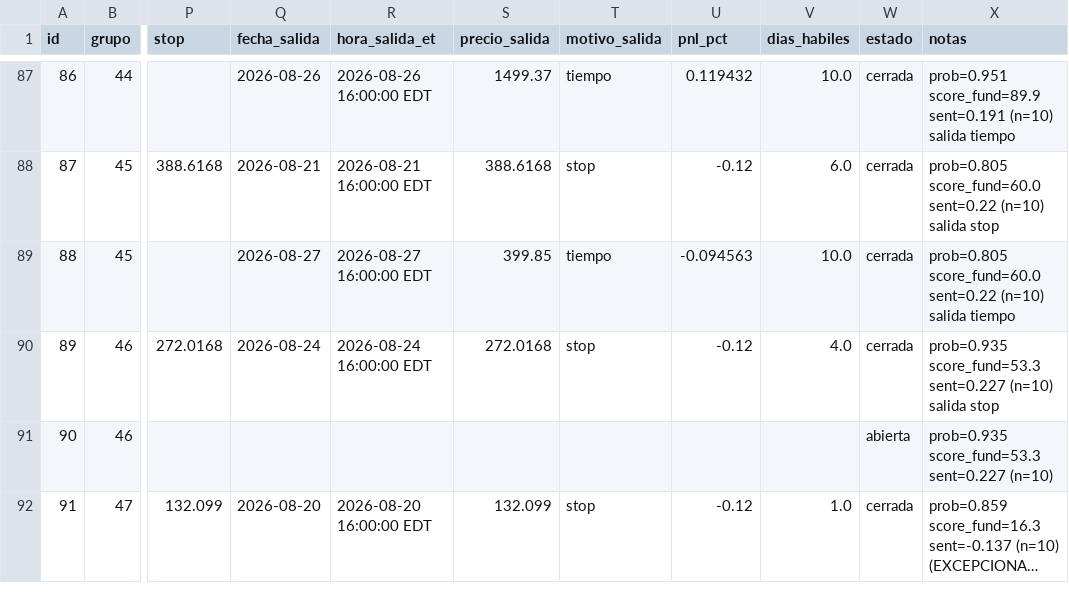
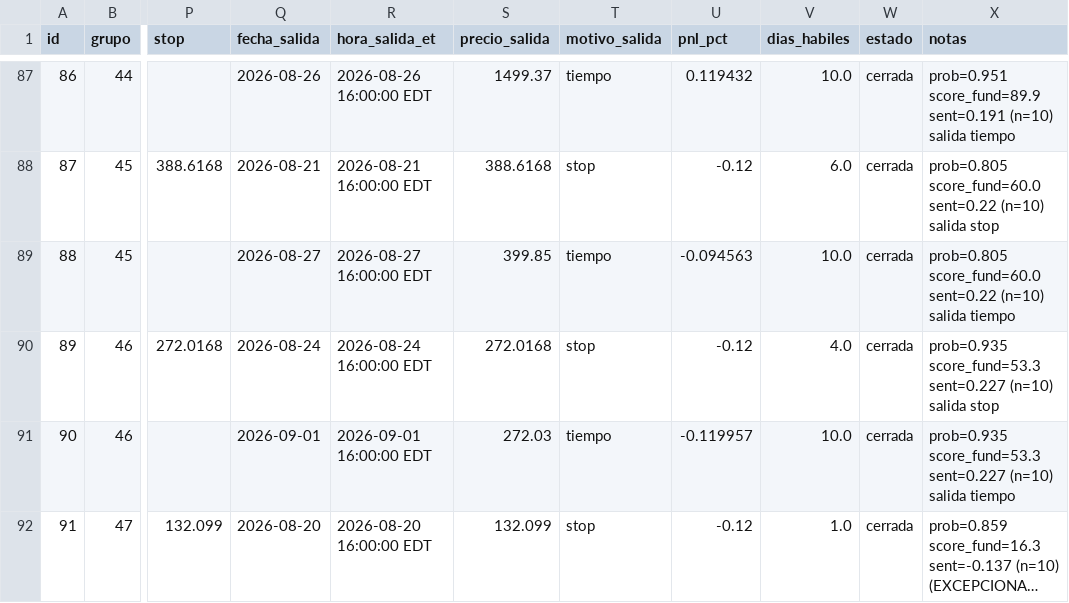
Before and after one commit to sebas1331/centinela-sp500, a CSV file: bitacora.csv, drawn as a sheet; only a part is shown, gaps mark what is left out; long unchanged cells end in …; the diff covers the shown part only; the diff names each change by its address in the sheet, - before the commit and + after, or states it on an @@ line.

```diff
--- a/bitacora.csv
+++ b/bitacora.csv
-Q91 (fecha_salida): (empty)
+Q91 (fecha_salida): 2026-09-01
-R91 (hora_salida_et): (empty)
+R91 (hora_salida_et): 2026-09-01 16:00:00 EDT
-S91 (precio_salida): (empty)
+S91 (precio_salida): 272.03
-T91 (motivo_salida): (empty)
+T91 (motivo_salida): tiempo
-U91 (pnl_pct): (empty)
+U91 (pnl_pct): -0.119957
-V91 (dias_habiles): (empty)
+V91 (dias_habiles): 10.0
-W91 (estado): abierta
+W91 (estado): cerrada
-X91 (notas): …sent=0.227 (n=10)
+X91 (notas): …sent=0.227 (n=10) salida tiempo
```
Also changed, not shown: 6 edited cells elsewhere in this file, 5 other files.
